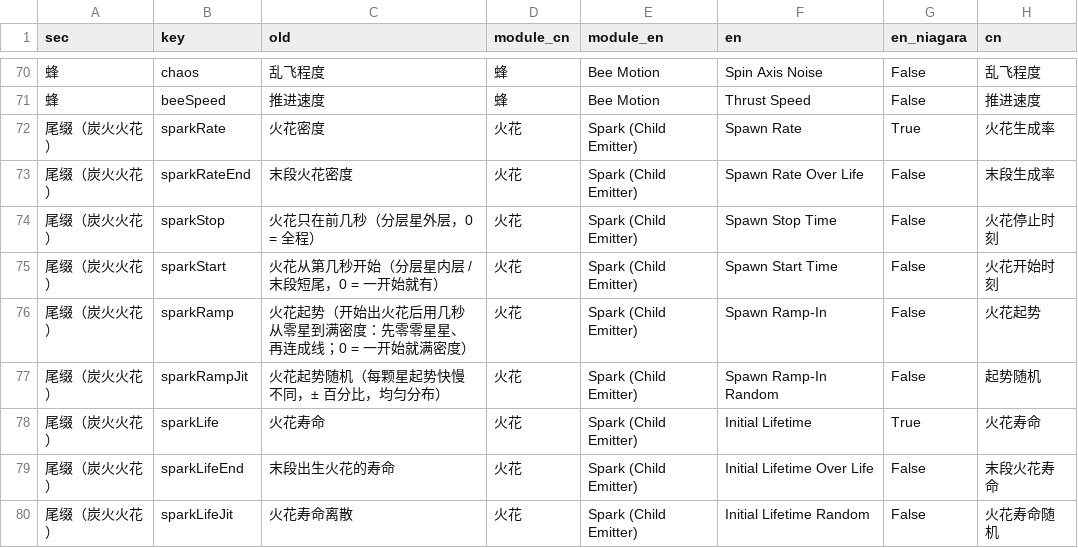
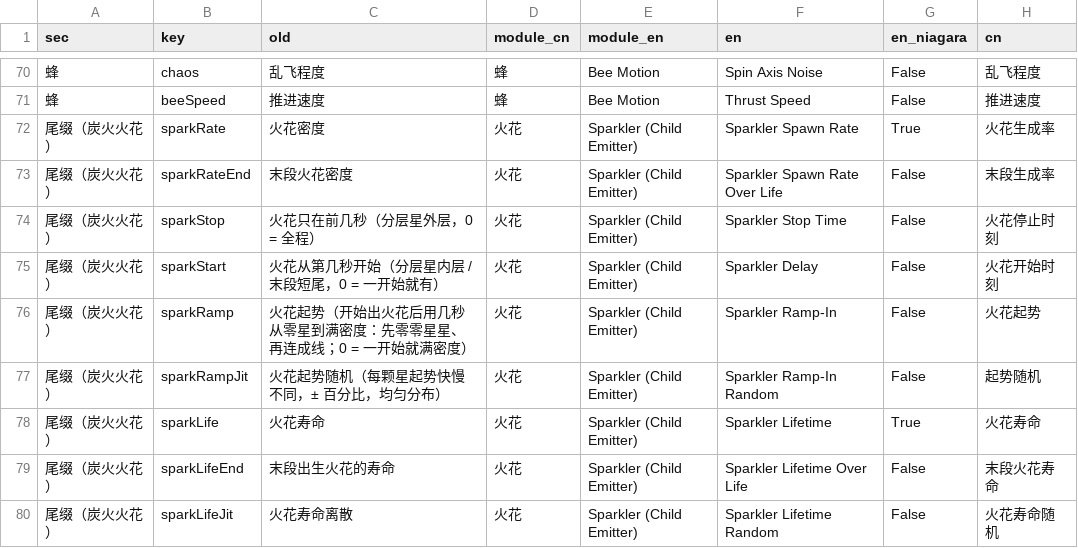
Before and after one commit to loccmaiii-lang/FireWorksLab, a CSV file: analysis/命名/参数名称表.csv, drawn as a sheet; only a part is shown, gaps mark what is left out; the diff covers the shown part only; the diff names each change by its address in the sheet, - before the commit and + after, or states it on an @@ line.

```diff
--- a/analysis/命名/参数名称表.csv
+++ b/analysis/命名/参数名称表.csv
-E72:E80 (module_en): Spark (Child Emitter)
+E72:E80 (module_en): Sparkler (Child Emitter)
-F72 (en): Spawn Rate
+F72 (en): Sparkler Spawn Rate
-F73 (en): Spawn Rate Over Life
+F73 (en): Sparkler Spawn Rate Over Life
-F74 (en): Spawn Stop Time
+F74 (en): Sparkler Stop Time
-F75 (en): Spawn Start Time
+F75 (en): Sparkler Delay
-F76 (en): Spawn Ramp-In
+F76 (en): Sparkler Ramp-In
-F77 (en): Spawn Ramp-In Random
+F77 (en): Sparkler Ramp-In Random
-F78 (en): Initial Lifetime
+F78 (en): Sparkler Lifetime
-F79 (en): Initial Lifetime Over Life
+F79 (en): Sparkler Lifetime Over Life
-F80 (en): Initial Lifetime Random
+F80 (en): Sparkler Lifetime Random
```
Also changed, not shown: 38 edited cells elsewhere in this file, 11 other files.
